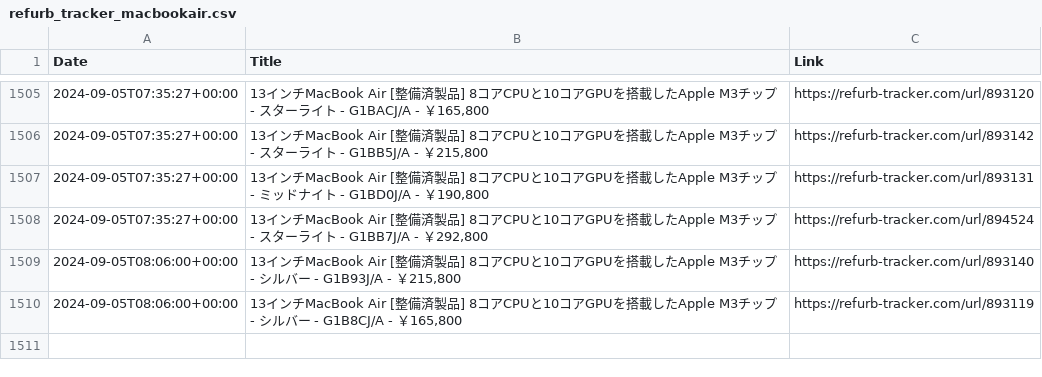
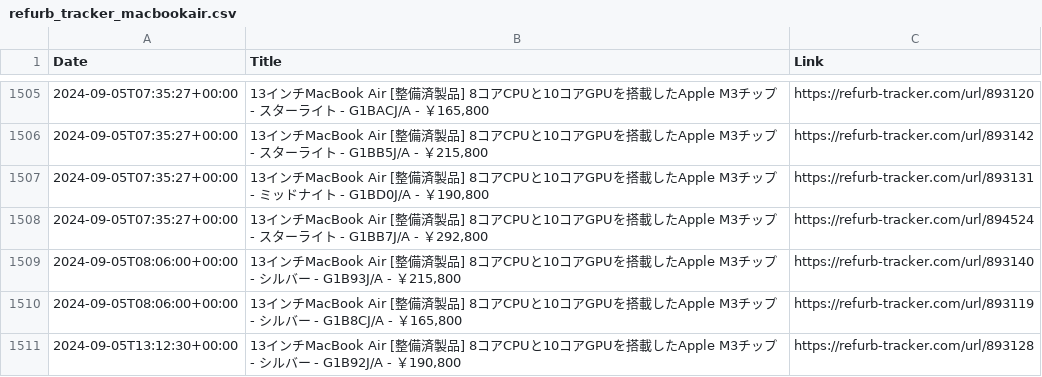
Before and after one commit to felconmar/refurb-tracker-history, a CSV file: data/jp/refurb_tracker_macbookair.csv, drawn as a sheet; only a part is shown, gaps mark what is left out.

```diff
--- a/data/jp/refurb_tracker_macbookair.csv
+++ b/data/jp/refurb_tracker_macbookair.csv
@@ -1510 +1510,2 @@ Date,Title,Link
 2024-09-05T08:06:00+00:00,"13インチMacBook Air [整備済製品] 8コアCPUと10コアGPUを搭載したApple M3チップ - シルバー - G1B8CJ/A - ￥165,800",https://refurb-tracker.com/url/893119
+2024-09-05T13:12:30+00:00,"13インチMacBook Air [整備済製品] 8コアCPUと10コアGPUを搭載したApple M3チップ - シルバー - G1B92J/A - ￥190,800",https://refurb-tracker.com/url/893128
```
Also changed, not shown: 1 other file.
